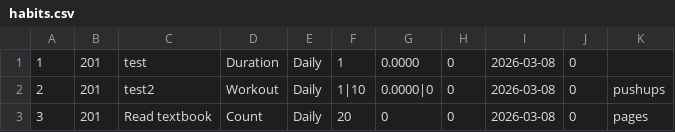
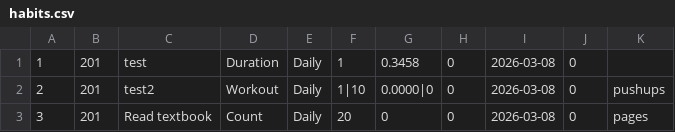
Before and after one commit to SilentCipher-Star/CSE-4302-Project, a CSV file: data/habits.csv, drawn as a sheet; only a part is shown.

```diff
--- a/data/habits.csv
+++ b/data/habits.csv
@@ -1,2 +1,2 @@
-1,201,test,Duration,Daily,1,0.0000,0,2026-03-08,0,
+1,201,test,Duration,Daily,1,0.3458,0,2026-03-08,0,
 2,201,test2,Workout,Daily,1|10,0.0000|0,0,2026-03-08,0,pushups
```
Also changed, not shown: data/attendance.csv, data/prayers.csv, 27 other files.
